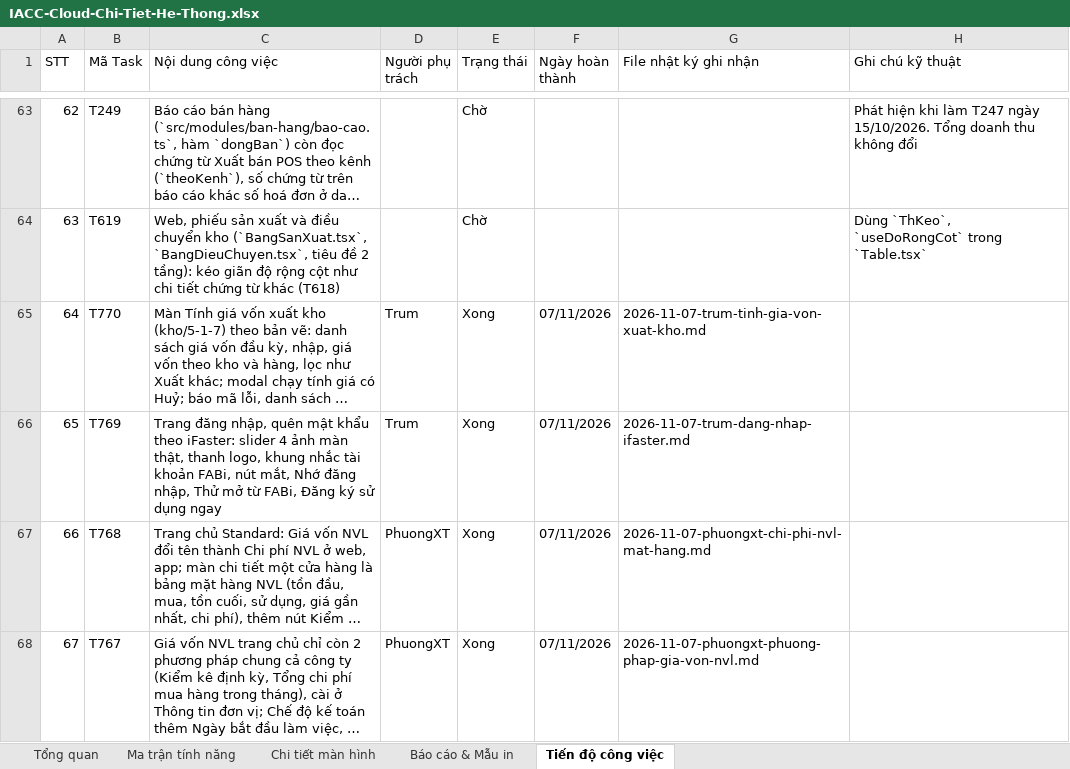
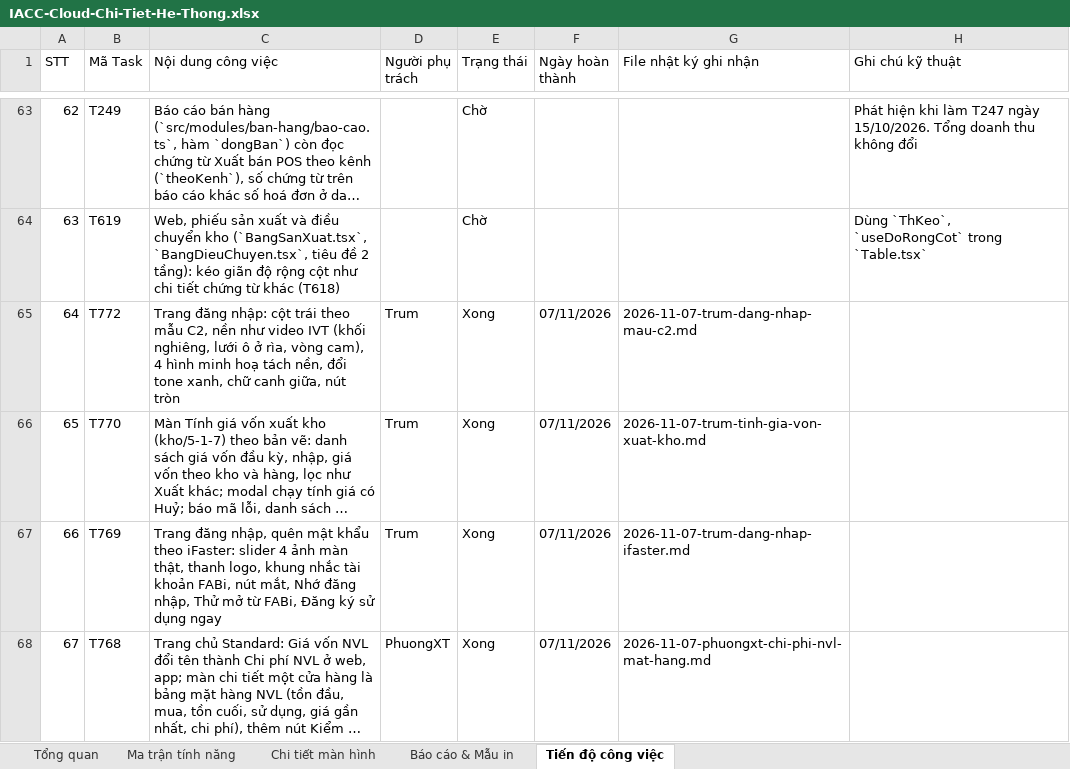
Before and after one commit to trungkhanhduong93/iaccdemo, an Excel workbook: docs/IACC-Cloud-Chi-Tiet-He-Thong.xlsx, sheet Tiến độ công việc, drawn as a sheet; only a part is shown, gaps mark what is left out; the shorter side is filled out with more unchanged rows; long unchanged cells end in …; values as stored, in another font and other column widths than the file's, no cell formats; addresses are those after the commit; the diff names each change by its address in the sheet, - before the commit and + after, or states it on an @@ line.

```diff
--- a/docs/IACC-Cloud-Chi-Tiet-He-Thong.xlsx (sheet Tiến độ công việc)
+++ b/docs/IACC-Cloud-Chi-Tiet-He-Thong.xlsx (sheet Tiến độ công việc)
+row 65: 64 | T772 | Trang đăng nhập: cột trái theo mẫu C2, nền như video IVT (khối nghiêng, lưới ô ở rìa, vòng cam), 4 hình minh hoạ tách nền, đổi tone xanh, chữ canh giữa, nút tròn | Trum | Xong | 07/11/2026 | 2026-11-07-trum-dang-nhap-mau-c2.md
@@ column A (STT) renumbered from row 66 down @@
```
Also changed, not shown: sheet Tổng quan, cell formats, 11 other files.
